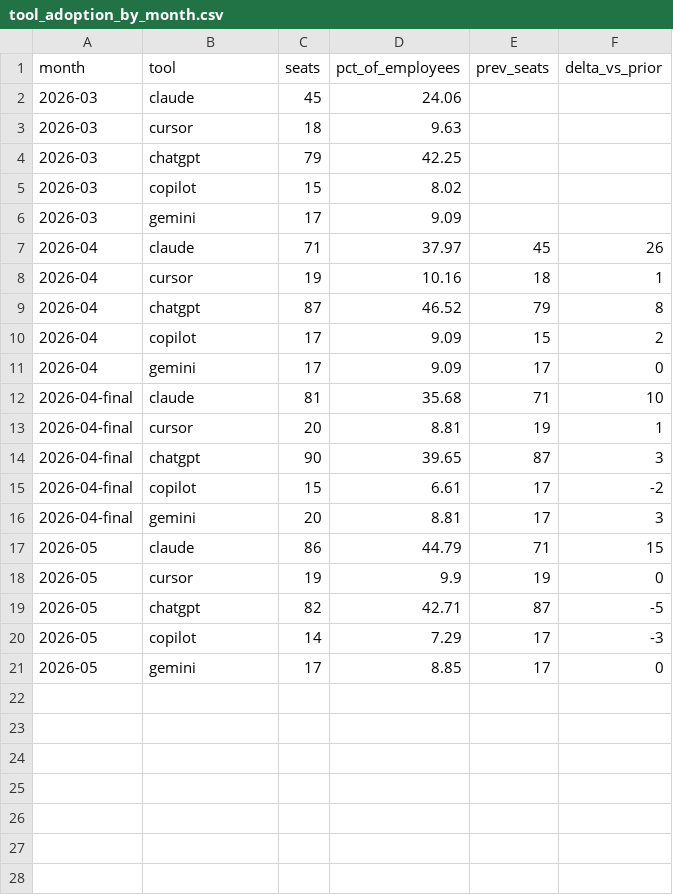
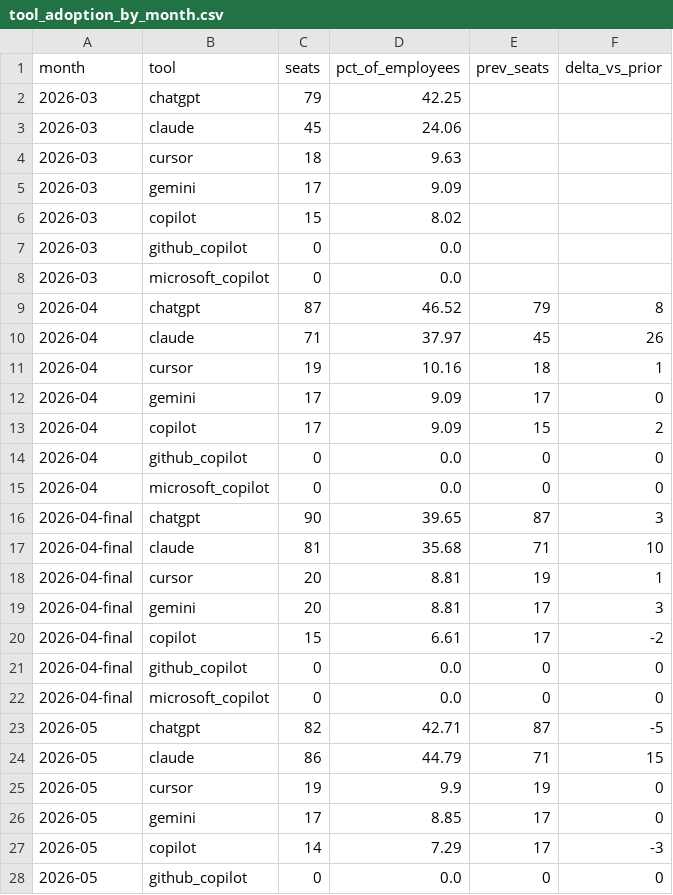
Before and after one commit to synthesis-labs/techteam-reporting, a CSV file: data/history/tool_adoption_by_month.csv, drawn as a sheet; only a part is shown; the diff covers the shown part only.

Commit message:
employee master file changes

```diff
--- a/data/history/tool_adoption_by_month.csv
+++ b/data/history/tool_adoption_by_month.csv
@@ -1,21 +1,28 @@
 month,tool,seats,pct_of_employees,prev_seats,delta_vs_prior
+2026-03,chatgpt,79,42.25,,
 2026-03,claude,45,24.06,,
 2026-03,cursor,18,9.63,,
-2026-03,chatgpt,79,42.25,,
+2026-03,gemini,17,9.09,,
 2026-03,copilot,15,8.02,,
-2026-03,gemini,17,9.09,,
+2026-03,github_copilot,0,0.0,,
+2026-03,microsoft_copilot,0,0.0,,
+2026-04,chatgpt,87,46.52,79,8
 2026-04,claude,71,37.97,45,26
 2026-04,cursor,19,10.16,18,1
-2026-04,chatgpt,87,46.52,79,8
+2026-04,gemini,17,9.09,17,0
 2026-04,copilot,17,9.09,15,2
-2026-04,gemini,17,9.09,17,0
+2026-04,github_copilot,0,0.0,0,0
+2026-04,microsoft_copilot,0,0.0,0,0
+2026-04-final,chatgpt,90,39.65,87,3
 2026-04-final,claude,81,35.68,71,10
 2026-04-final,cursor,20,8.81,19,1
-2026-04-final,chatgpt,90,39.65,87,3
+2026-04-final,gemini,20,8.81,17,3
 2026-04-final,copilot,15,6.61,17,-2
-2026-04-final,gemini,20,8.81,17,3
+2026-04-final,github_copilot,0,0.0,0,0
+2026-04-final,microsoft_copilot,0,0.0,0,0
+2026-05,chatgpt,82,42.71,87,-5
 2026-05,claude,86,44.79,71,15
 2026-05,cursor,19,9.9,19,0
-2026-05,chatgpt,82,42.71,87,-5
+2026-05,gemini,17,8.85,17,0
 2026-05,copilot,14,7.29,17,-3
-2026-05,gemini,17,8.85,17,0
+2026-05,github_copilot,0,0.0,0,0
```
Also changed, not shown: 1 added row elsewhere in this file, data/history/dept_adoption_by_month.csv, data/history/license_churn.csv, 9 other files.
